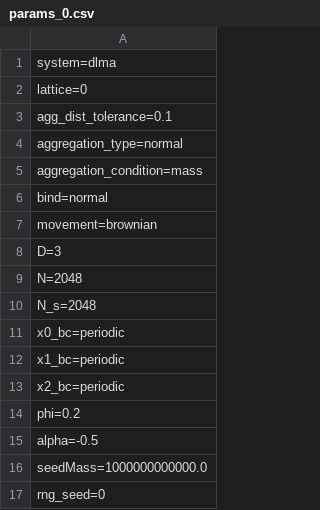
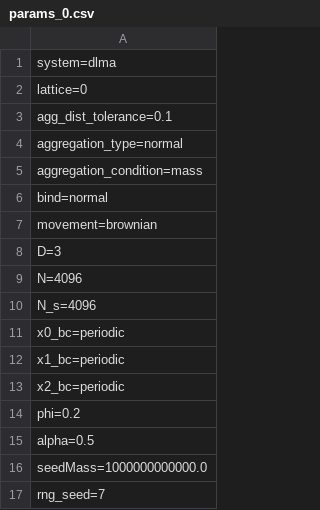
Before and after one commit to agrawalsamarth/diffusion_limited_cluster_aggregation, a CSV file: simulation_files/params_0.csv, drawn as a sheet.

```diff
--- a/simulation_files/params_0.csv
+++ b/simulation_files/params_0.csv
@@ -8,4 +8,4 @@ movement=brownian
 D=3
-N=2048
-N_s=2048
+N=4096
+N_s=4096
 x0_bc=periodic
@@ -14,4 +14,4 @@ x2_bc=periodic
 phi=0.2
-alpha=-0.5
+alpha=0.5
 seedMass=1000000000000.0
-rng_seed=0
+rng_seed=7
```
Also changed, not shown: 7 other files.
